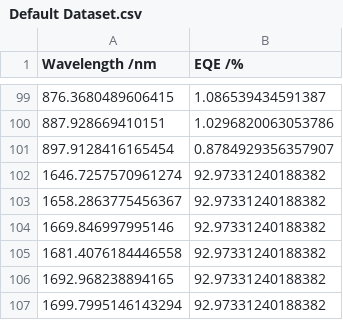
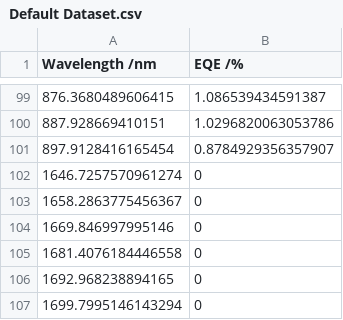
Before and after one commit to emmaj98/Solar-Code, a CSV file: Default Dataset.csv, drawn as a sheet; only a part is shown, gaps mark what is left out.

Commit message:
Update Default Dataset.csv

```diff
--- a/Default Dataset.csv
+++ b/Default Dataset.csv
@@ -101,7 +101,7 @@ Wavelength /nm, EQE /%
 897.9128416165454, 0.8784929356357907
-1646.7257570961274, 92.97331240188382
-1658.2863775456367, 92.97331240188382
-1669.846997995146, 92.97331240188382
-1681.4076184446558, 92.97331240188382
-1692.968238894165, 92.97331240188382
-1699.7995146143294, 92.97331240188382
+1646.7257570961274, 0
+1658.2863775456367, 0
+1669.846997995146, 0
+1681.4076184446558, 0
+1692.968238894165, 0
+1699.7995146143294, 0
```
